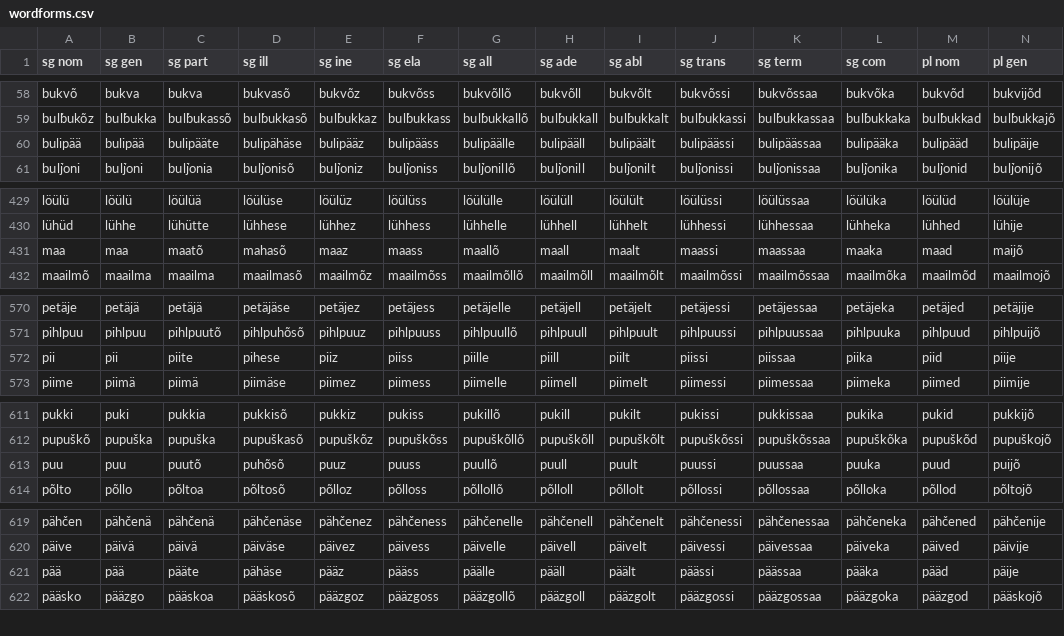
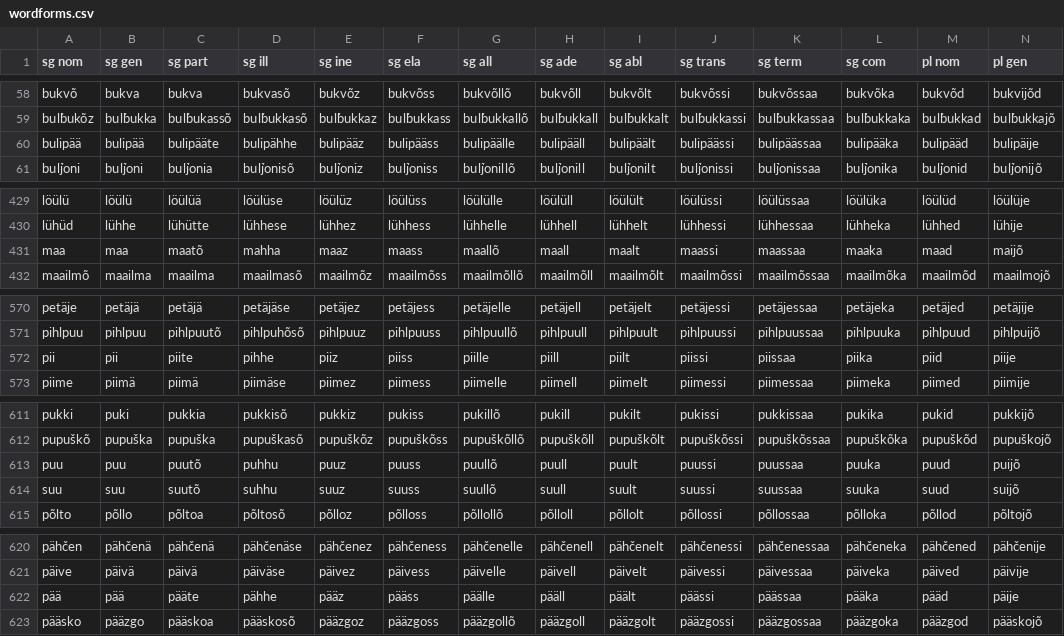
Before and after one commit to kristiank/MA-thesis, a CSV file: data/wordforms.csv, drawn as a sheet; only a part is shown, gaps mark what is left out; addresses are those after the commit; rows hold the shown columns only; the diff covers the shown part only; the diff names each change by its address in the sheet, - before the commit and + after, or states it on an @@ line.

Commit message:
normalized sg ill forms in declension 1 -- many new paradigms

```diff
--- a/data/wordforms.csv
+++ b/data/wordforms.csv
-D60 (sg ill): bulipähäse
+D60 (sg ill): bulipähhe
-D431 (sg ill): mahasõ
+D431 (sg ill): mahha
-D572 (sg ill): pihese
+D572 (sg ill): pihhe
-D613 (sg ill): puhõsõ
+D613 (sg ill): puhhu
+row 614: suu | suu | suutõ | suhhu | suuz | suuss | suullõ | suull | suult | suussi | suussaa | suuka | suud | suijõ
-D622 (sg ill): pähäse
+D622 (sg ill): pähhe
```
Also changed, not shown: 3 edited cells elsewhere in this file.
